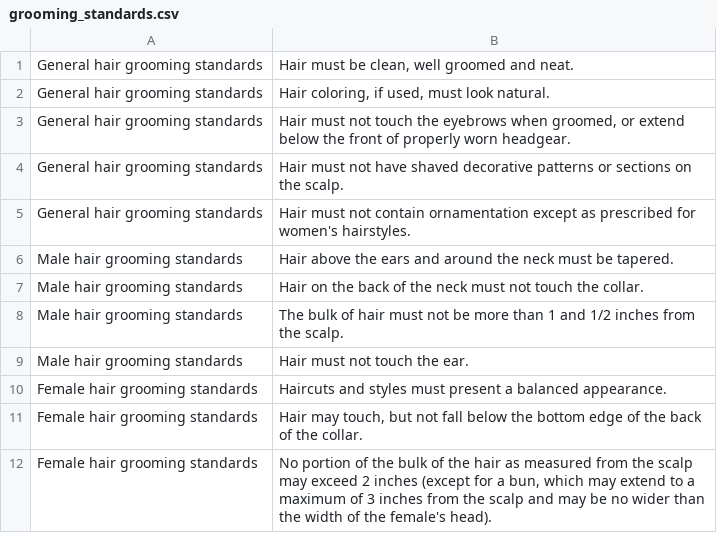
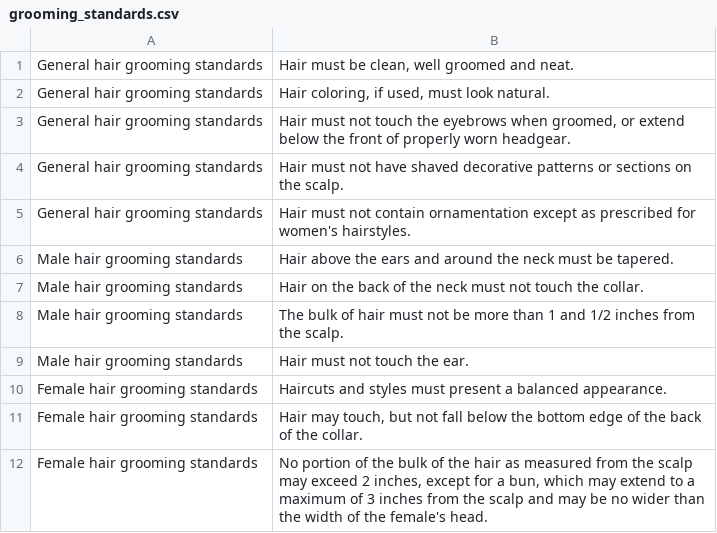
Before and after one commit to alppdcjr12/coast_guard_bootcamp_study_guide, a CSV file: resources/nonessential/grooming_standards.csv, drawn as a sheet.

```diff
--- a/resources/nonessential/grooming_standards.csv
+++ b/resources/nonessential/grooming_standards.csv
@@ -11,2 +11,2 @@ Female hair grooming standards,"Haircuts and styles must present a balanced appe
 Female hair grooming standards,"Hair may touch, but not fall below the bottom edge of the back of the collar."
-Female hair grooming standards,"No portion of the bulk of the hair as measured from the scalp may exceed 2 inches (except for a bun, which may extend to a maximum of 3 inches from the scalp and may be no wider than the width of the female's head)."
+Female hair grooming standards,"No portion of the bulk of the hair as measured from the scalp may exceed 2 inches, except for a bun, which may extend to a maximum of 3 inches from the scalp and may be no wider than the width of the female's head."
```
Also changed, not shown: 3 other files.
